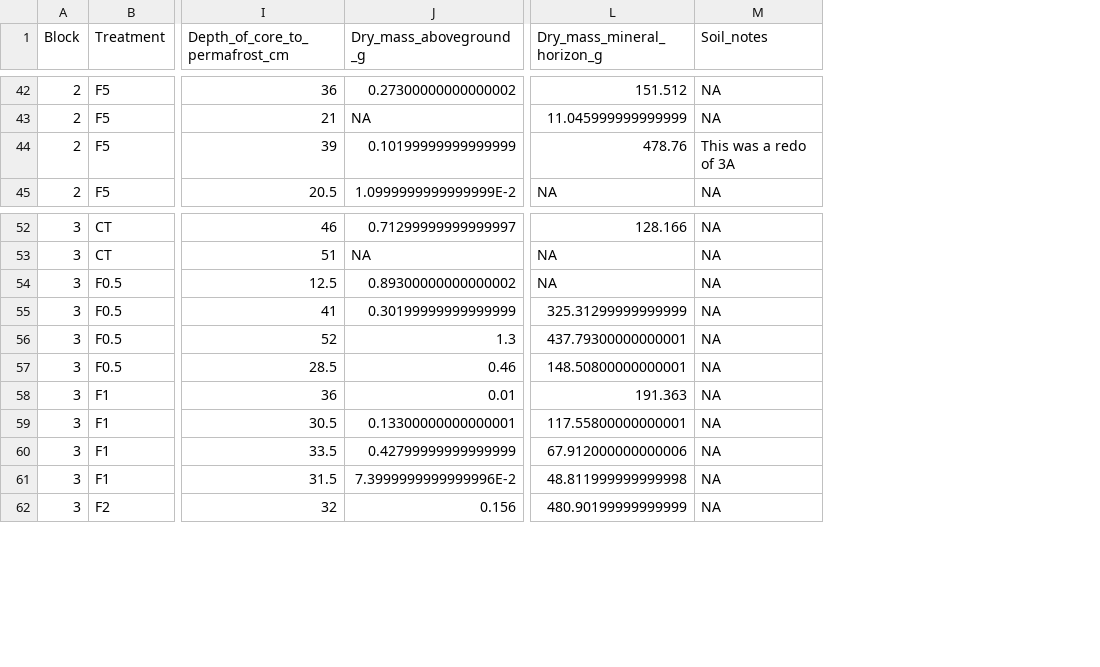
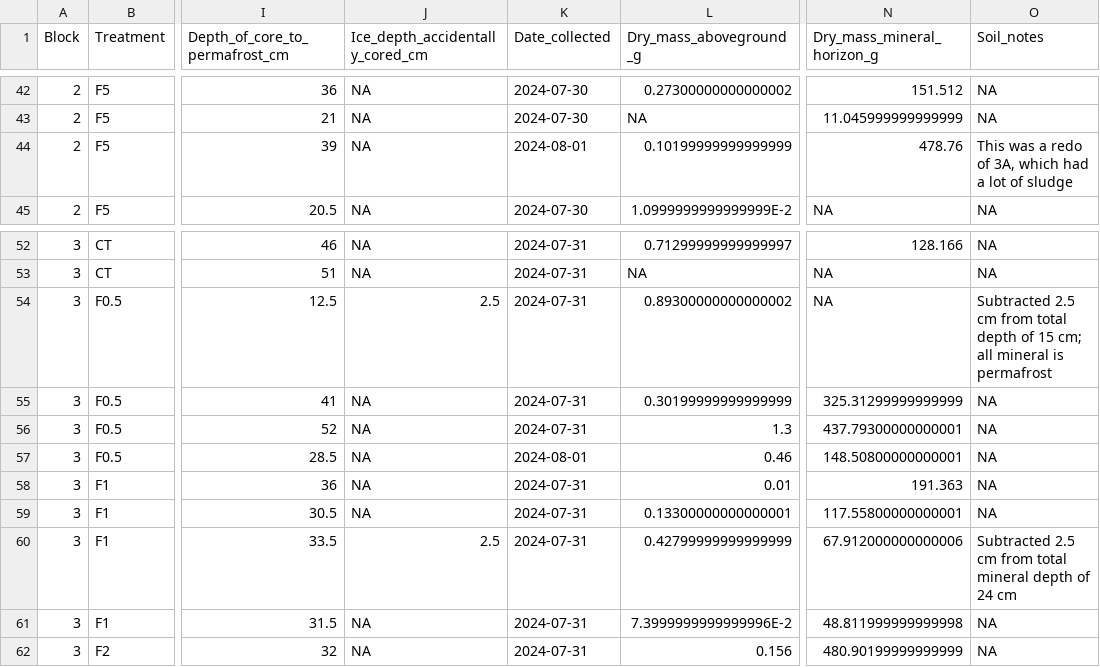
Before and after one commit to sjkjaer/LTER-pluck, a CSV file: processed_data/final_data/tc_mass_quad.csv, drawn as a sheet; only a part is shown, gaps mark what is left out; addresses are those after the commit; the diff covers the shown part only; the diff names each change by its address in the sheet, - before the commit and + after, or states it on an @@ line.

```diff
--- a/processed_data/final_data/tc_mass_quad.csv
+++ b/processed_data/final_data/tc_mass_quad.csv
+column J (Ice_depth_accidentally_cored_cm), rows 42-45: all NA; rows 52-62: NA | NA | 2.5 | NA | NA | NA | NA | NA | 2.5 | NA | NA
+column K (Date_collected), rows 42-45: 2024-07-30 | 2024-07-30 | 2024-08-01 | 2024-07-30; rows 52-62: 2024-07-31 | 2024-07-31 | 2024-07-31 | 2024-07-31 | 2024-07-31 | 2024-08-01 | 2024-07-31 | 2024-07-31 | 2024-07-31 | 2024-07-31 | 2024-07-31
-O44 (Soil_notes): This was a redo of 3A
+O44 (Soil_notes): This was a redo of 3A, which had a lot of sludge
-O54 (Soil_notes): NA
+O54 (Soil_notes): Subtracted 2.5 cm from total depth of 15 cm; all mineral is permafrost
-O60 (Soil_notes): NA
+O60 (Soil_notes): Subtracted 2.5 cm from total mineral depth of 24 cm
```
Also changed, not shown: 4 edited cells elsewhere in this file, 1 other file.
